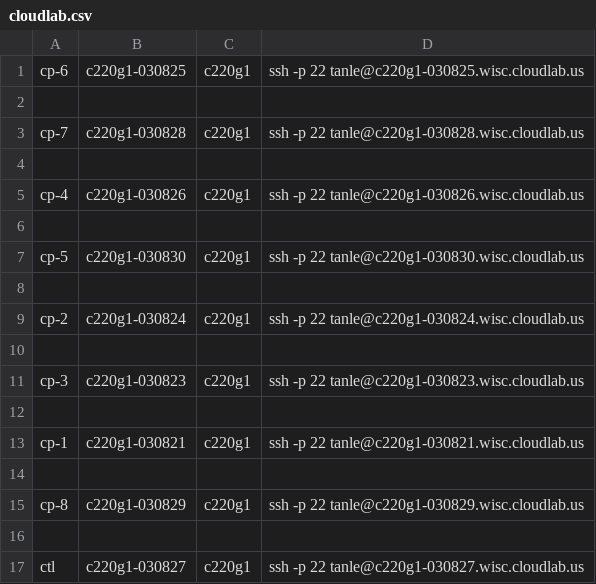
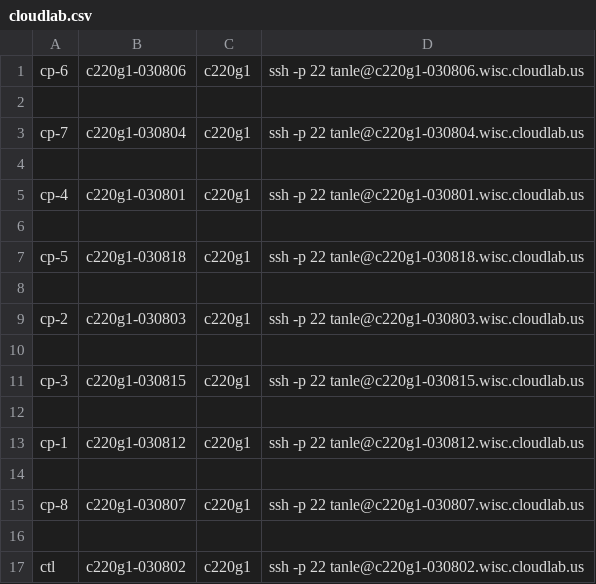
Before and after one commit to lenhattan86/ccra, a CSV file: script/cloudlab.csv, drawn as a sheet.

```diff
--- a/script/cloudlab.csv
+++ b/script/cloudlab.csv
@@ -1,17 +1,17 @@
-cp-6	c220g1-030825	c220g1	ssh -p 22 tanle@c220g1-030825.wisc.cloudlab.us		
+cp-6	c220g1-030806	c220g1	ssh -p 22 tanle@c220g1-030806.wisc.cloudlab.us		
 
-cp-7	c220g1-030828	c220g1	ssh -p 22 tanle@c220g1-030828.wisc.cloudlab.us		
+cp-7	c220g1-030804	c220g1	ssh -p 22 tanle@c220g1-030804.wisc.cloudlab.us		
 
-cp-4	c220g1-030826	c220g1	ssh -p 22 tanle@c220g1-030826.wisc.cloudlab.us		
+cp-4	c220g1-030801	c220g1	ssh -p 22 tanle@c220g1-030801.wisc.cloudlab.us		
 
-cp-5	c220g1-030830	c220g1	ssh -p 22 tanle@c220g1-030830.wisc.cloudlab.us		
+cp-5	c220g1-030818	c220g1	ssh -p 22 tanle@c220g1-030818.wisc.cloudlab.us		
 
-cp-2	c220g1-030824	c220g1	ssh -p 22 tanle@c220g1-030824.wisc.cloudlab.us		
+cp-2	c220g1-030803	c220g1	ssh -p 22 tanle@c220g1-030803.wisc.cloudlab.us		
 
-cp-3	c220g1-030823	c220g1	ssh -p 22 tanle@c220g1-030823.wisc.cloudlab.us		
+cp-3	c220g1-030815	c220g1	ssh -p 22 tanle@c220g1-030815.wisc.cloudlab.us		
 
-cp-1	c220g1-030821	c220g1	ssh -p 22 tanle@c220g1-030821.wisc.cloudlab.us		
+cp-1	c220g1-030812	c220g1	ssh -p 22 tanle@c220g1-030812.wisc.cloudlab.us		
 
-cp-8	c220g1-030829	c220g1	ssh -p 22 tanle@c220g1-030829.wisc.cloudlab.us		
+cp-8	c220g1-030807	c220g1	ssh -p 22 tanle@c220g1-030807.wisc.cloudlab.us		
 
-ctl	c220g1-030827	c220g1	ssh -p 22 tanle@c220g1-030827.wisc.cloudlab.us
+ctl	c220g1-030802	c220g1	ssh -p 22 tanle@c220g1-030802.wisc.cloudlab.us
```
Also changed, not shown: 29 other files.
